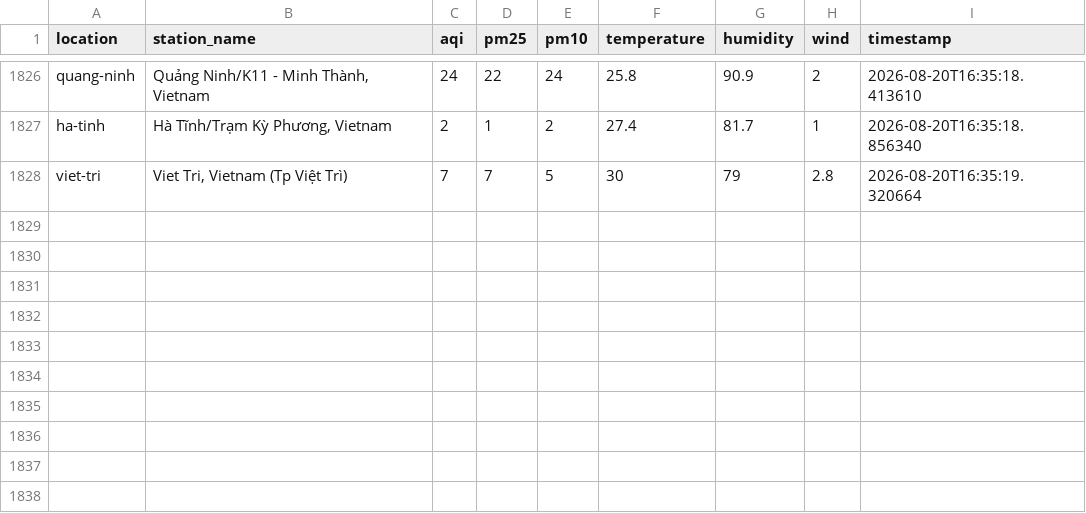
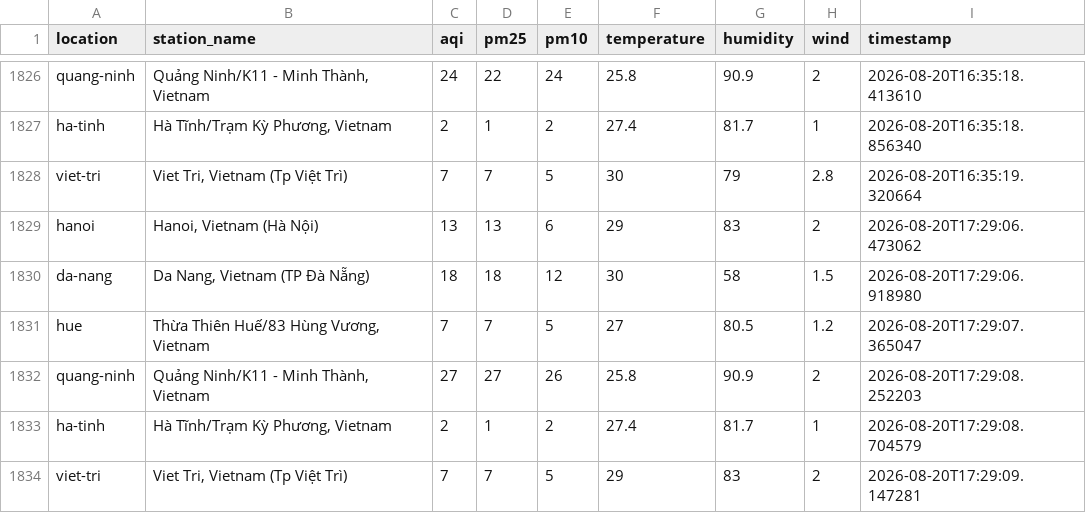
Before and after one commit to XD315/AeroPulse, a CSV file: data/api_data.csv, drawn as a sheet; only a part is shown, gaps mark what is left out.

```diff
--- a/data/api_data.csv
+++ b/data/api_data.csv
@@ -1828 +1828,7 @@ ha-tinh,"Hà Tĩnh/Trạm Kỳ Phương, Vietnam",2,1,2,27.4,81.7,1,2026-08-20T1
 viet-tri,"Viet Tri, Vietnam (Tp Việt Trì)",7,7,5,30,79,2.8,2026-08-20T16:35:19.320664
+hanoi,"Hanoi, Vietnam (Hà Nội)",13,13,6,29,83,2,2026-08-20T17:29:06.473062
+da-nang,"Da Nang, Vietnam (TP Đà Nẵng)",18,18,12,30,58,1.5,2026-08-20T17:29:06.918980
+hue,"Thừa Thiên Huế/83 Hùng Vương, Vietnam",7,7,5,27,80.5,1.2,2026-08-20T17:29:07.365047
+quang-ninh,"Quảng Ninh/K11 - Minh Thành, Vietnam",27,27,26,25.8,90.9,2,2026-08-20T17:29:08.252203
+ha-tinh,"Hà Tĩnh/Trạm Kỳ Phương, Vietnam",2,1,2,27.4,81.7,1,2026-08-20T17:29:08.704579
+viet-tri,"Viet Tri, Vietnam (Tp Việt Trì)",7,7,5,29,83,2,2026-08-20T17:29:09.147281
```
